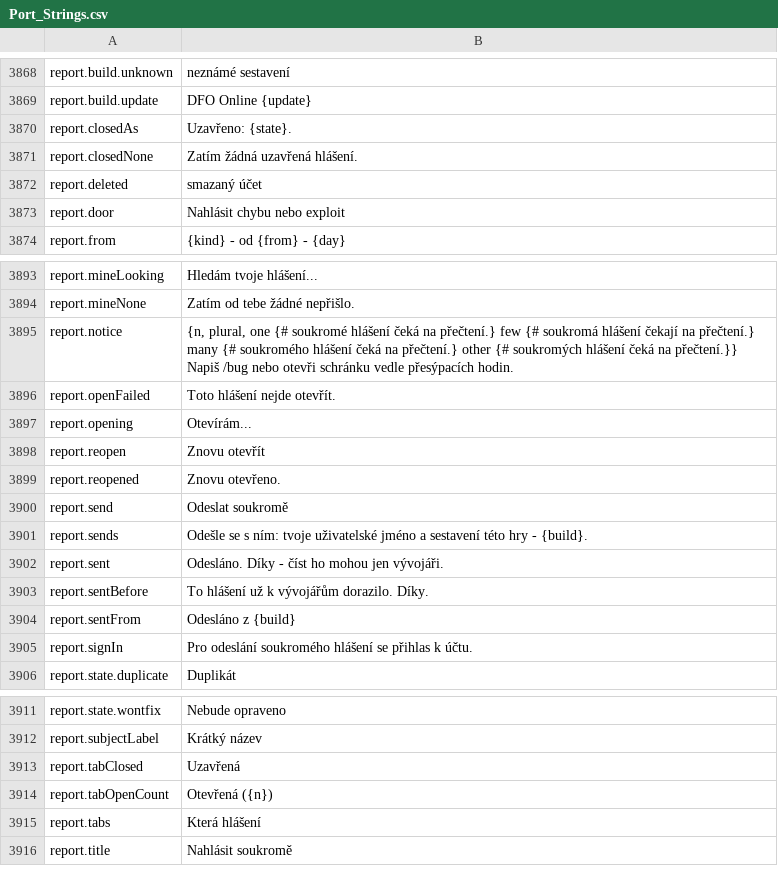
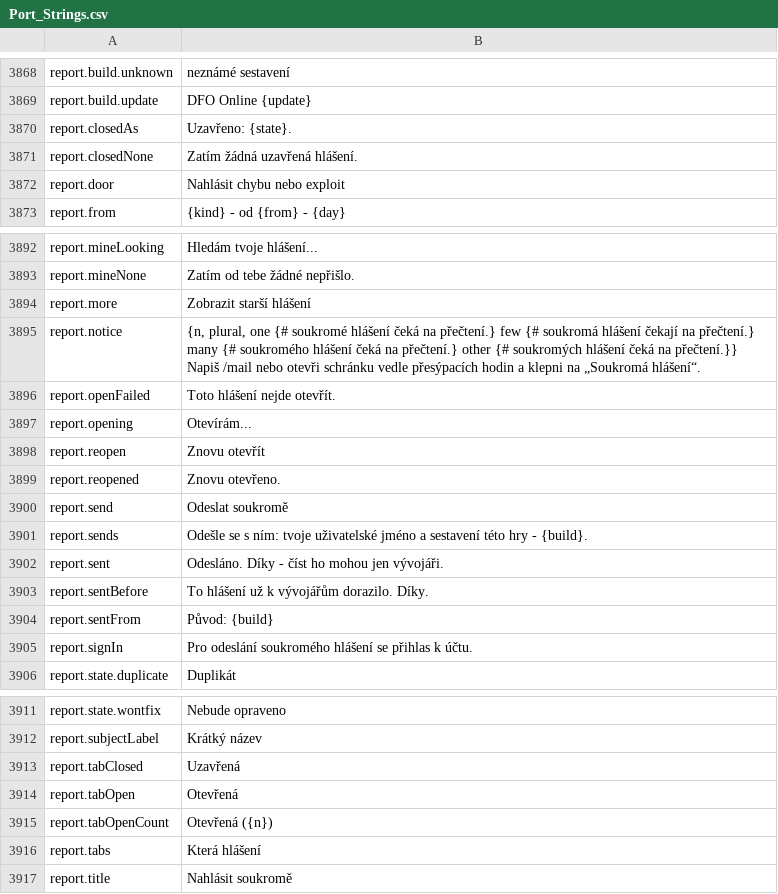
Before and after one commit to Betawolf1213/daggerfall-js-source-voice, a CSV file: locales/cs/Port_Strings.csv, drawn as a sheet; only a part is shown, gaps mark what is left out.

```diff
--- a/locales/cs/Port_Strings.csv
+++ b/locales/cs/Port_Strings.csv
@@ -3873,3 +3873,2 @@ report.closedAs,"Uzavřeno: {state}."
 report.closedNone,"Zatím žádná uzavřená hlášení."
-report.deleted,"smazaný účet"
 report.door,"Nahlásit chybu nebo exploit"
@@ -3896,3 +3895,4 @@ report.mineLooking,"Hledám tvoje hlášení..."
 report.mineNone,"Zatím od tebe žádné nepřišlo."
-report.notice,"{n, plural, one {# soukromé hlášení čeká na přečtení.} few {# soukromá hlášení čekají na přečtení.} many {# soukromého hlášení čeká na přečtení.} other {# soukromých hlášení čeká na přečtení.}} Napiš /bug nebo otevři schránku vedle přesýpacích hodin."
+report.more,"Zobrazit starší hlášení"
+report.notice,"{n, plural, one {# soukromé hlášení čeká na přečtení.} few {# soukromá hlášení čekají na přečtení.} many {# soukromého hlášení čeká na přečtení.} other {# soukromých hlášení čeká na přečtení.}} Napiš /mail nebo otevři schránku vedle přesýpacích hodin a klepni na „Soukromá hlášení“."
 report.openFailed,"Toto hlášení nejde otevřít."
@@ -3905,3 +3905,3 @@ report.sent,"Odesláno. Díky - číst ho mohou jen vývojáři."
 report.sentBefore,"To hlášení už k vývojářům dorazilo. Díky."
-report.sentFrom,"Odesláno z {build}"
+report.sentFrom,"Původ: {build}"
 report.signIn,"Pro odeslání soukromého hlášení se přihlas k účtu."
@@ -3915,2 +3915,3 @@ report.subjectLabel,"Krátký název"
 report.tabClosed,"Uzavřená"
+report.tabOpen,"Otevřená"
 report.tabOpenCount,"Otevřená ({n})"
```
Also changed, not shown: locales/bg/Port_Strings.csv, locales/fr/Port_Strings.csv, 48 other files.
